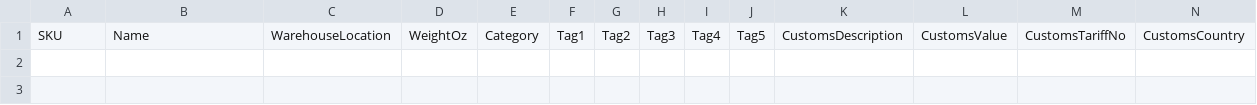
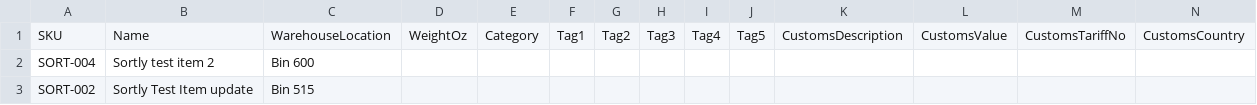
Before and after one commit to grburner/shill_sortly_ss_connect, a CSV file: logs/productAdds.csv, drawn as a sheet; only a part is shown; rows hold the shown columns only; the diff names each change by its address in the sheet, - before the commit and + after, or states it on an @@ line.

Commit message:
final sortly checkbox update functionality

```diff
--- a/logs/productAdds.csv
+++ b/logs/productAdds.csv
+row 2: SORT-004 | Sortly test item 2 | Bin 600
+row 3: SORT-002 | Sortly Test Item update | Bin 515
```
Also changed, not shown: 4 other files.
